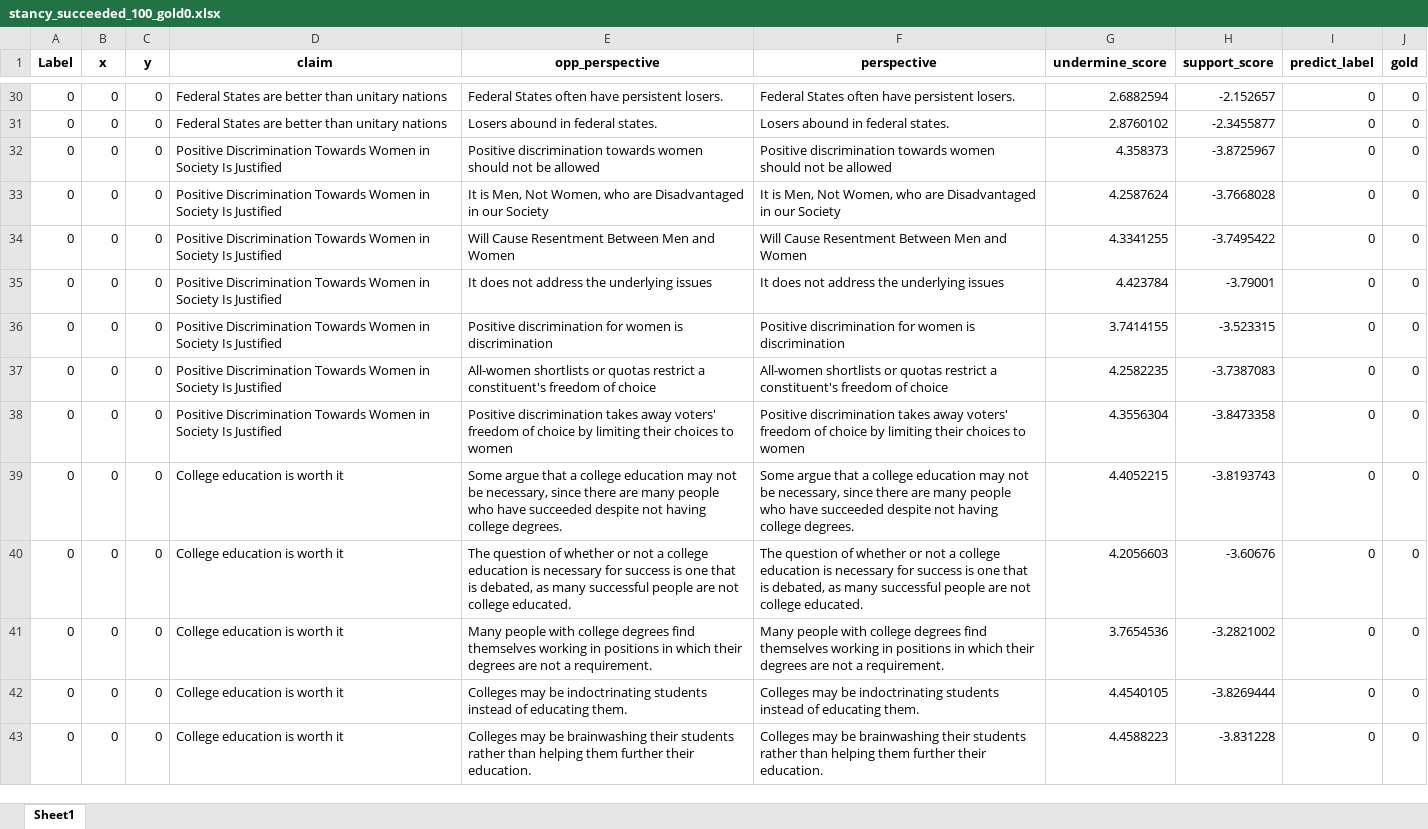
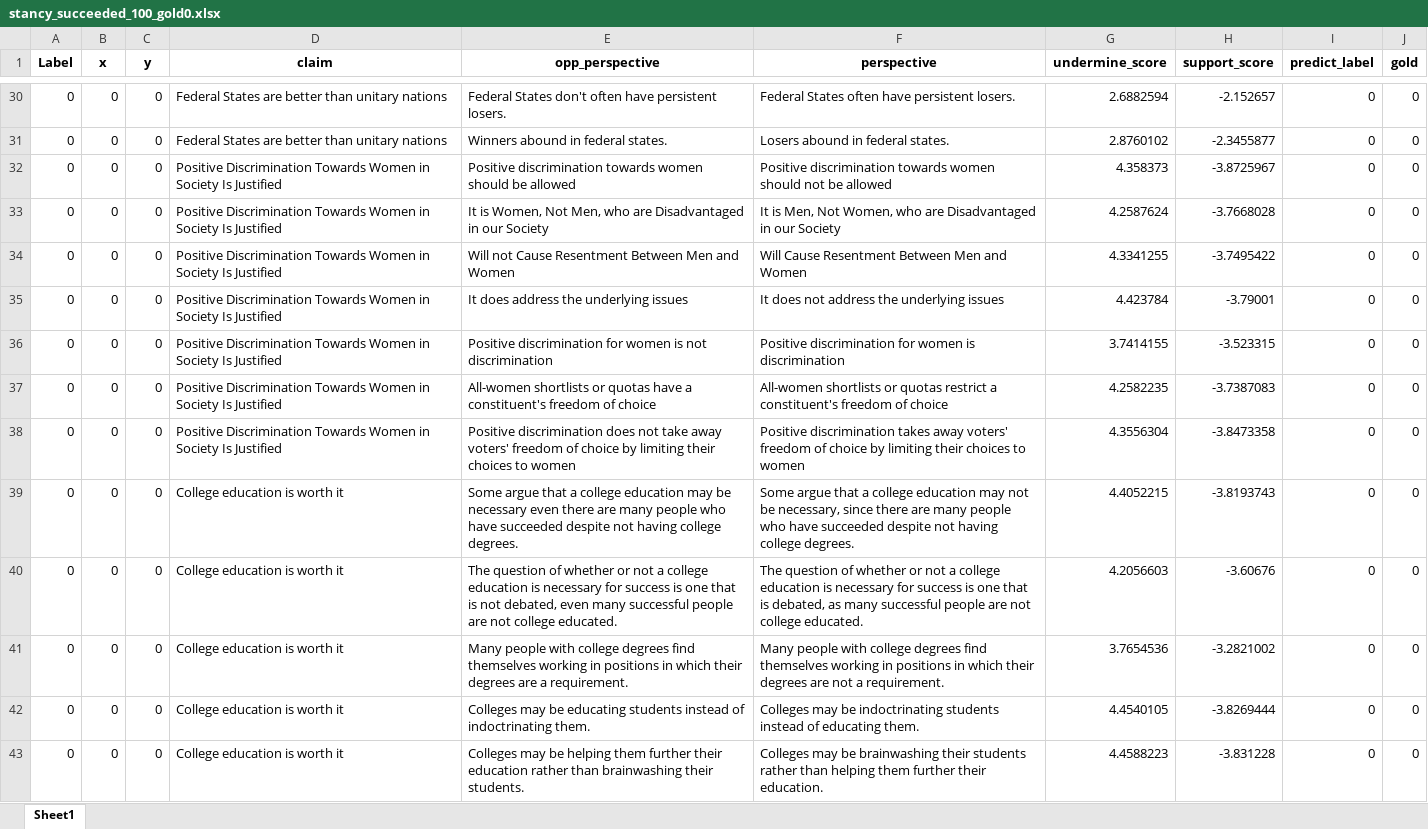
Before and after one commit to chas1ngwind/stance_code, an Excel workbook: Dataset/manul_opposite/stancy_100_gold0/stancy_succeeded_100_gold0.xlsx, sheet Sheet1, drawn as a sheet; only a part is shown, gaps mark what is left out; values as stored, in another font and other column widths than the file's, no borders; the diff covers the shown part only; the diff names each change by its address in the sheet, - before the commit and + after, or states it on an @@ line.

```diff
--- a/Dataset/manul_opposite/stancy_100_gold0/stancy_succeeded_100_gold0.xlsx (sheet Sheet1)
+++ b/Dataset/manul_opposite/stancy_100_gold0/stancy_succeeded_100_gold0.xlsx (sheet Sheet1)
-E30 (opp_perspective): Federal States often have…
+E30 (opp_perspective): Federal States don't often have…
-E31 (opp_perspective): Losers abound in federal states.
+E31 (opp_perspective): Winners abound in federal states.
-E32 (opp_perspective): …women should not be allowed
+E32 (opp_perspective): …women should be allowed
-E33 (opp_perspective): It is Men, Not Women, who are…
+E33 (opp_perspective): It is Women, Not Men, who are…
-E34 (opp_perspective): Will Cause Resentment Between Men and Women
+E34 (opp_perspective): Will not Cause Resentment Between Men and Women
-E35 (opp_perspective): It does not address the underlying issues
+E35 (opp_perspective): It does address the underlying issues
-E36 (opp_perspective): …women is discrimination
+E36 (opp_perspective): …women is not discrimination
-E37 (opp_perspective): …or quotas restrict a constituent's…
+E37 (opp_perspective): …or quotas have a constituent's…
-E38 (opp_perspective): Positive discrimination takes away voters'…
+E38 (opp_perspective): Positive discrimination does not take away voters'…
-E39 (opp_perspective): …education may not be necessary, since there are…
+E39 (opp_perspective): …education may be necessary even there are…
-E40 (opp_perspective): …that is debated, as many successful…
+E40 (opp_perspective): …that is not debated, even many successful…
-E41 (opp_perspective): …degrees are not a requirement.
+E41 (opp_perspective): …degrees are a requirement.
-E42 (opp_perspective): …may be indoctrinating students instead of educating them.
+E42 (opp_perspective): …may be educating students instead of indoctrinating them.
-E43 (opp_perspective): …may be brainwashing their students rather than helping them further their education.
+E43 (opp_perspective): …may be helping them further their education rather than brainwashing their students.
```
Also changed, not shown: 84 edited cells elsewhere in this sheet, 2 other files.
